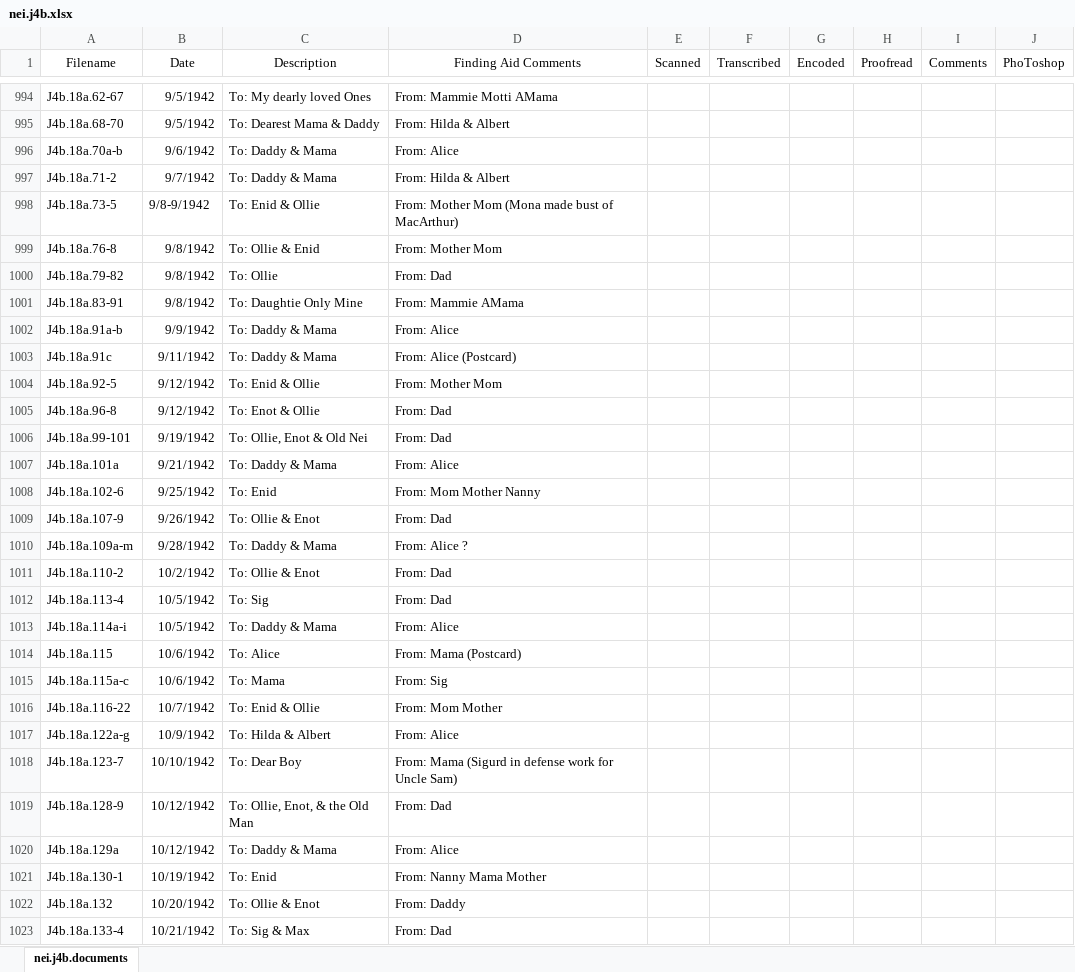
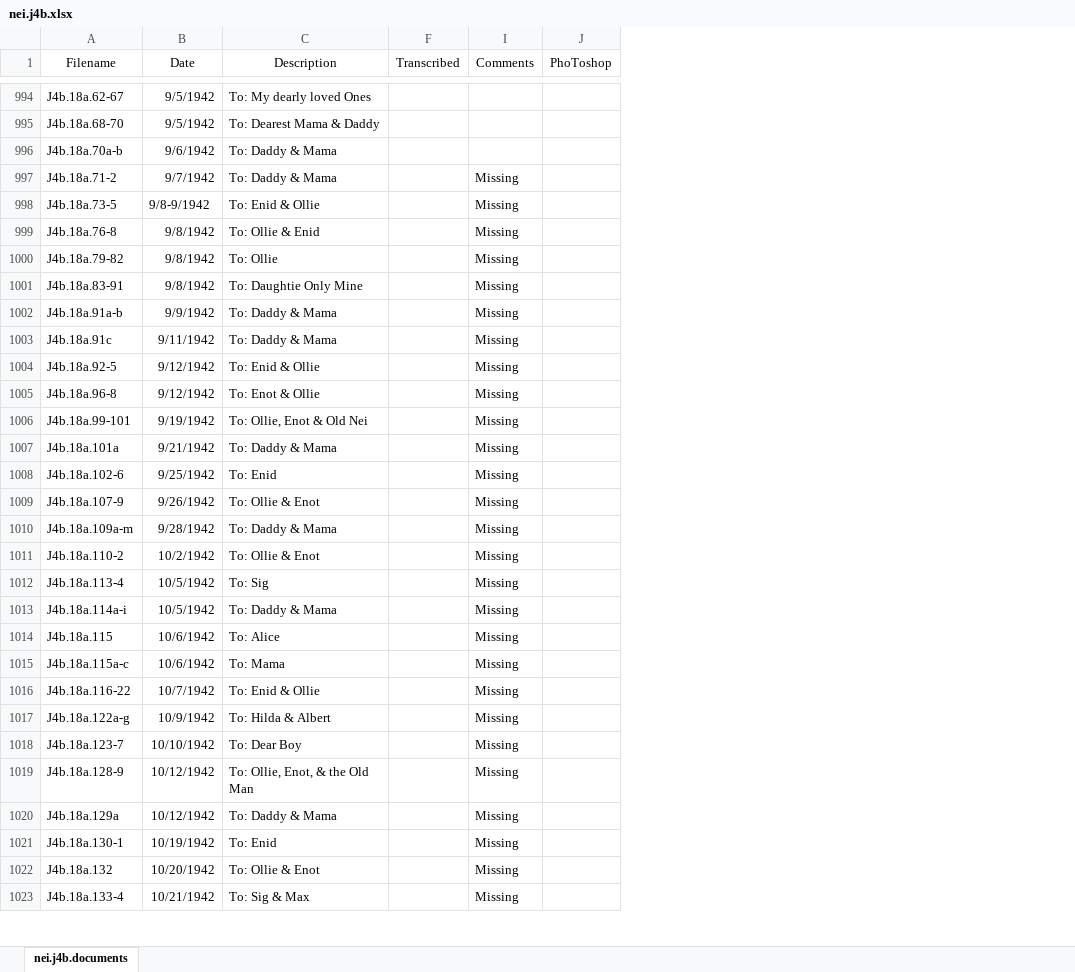
Before and after one commit to CDRH/data_neihardt, an Excel workbook: CSV spreadsheet/nei.j4b.xlsx, sheet nei.j4b.documents, drawn as a sheet; only a part is shown, gaps mark what is left out; values as stored, in another font and other column widths than the file's, no borders; the diff covers the shown part only; the diff names each change by its address in the sheet, - before the commit and + after, or states it on an @@ line.

```diff
--- a/CSV spreadsheet/nei.j4b.xlsx (sheet nei.j4b.documents)
+++ b/CSV spreadsheet/nei.j4b.xlsx (sheet nei.j4b.documents)
@@ column D (Finding Aid Comments) hidden, rows 994-1023: From: Mammie Motti AMama | From: Hilda & Albert | From: Alice | From: Hilda & Albert | From: Mother Mom (Mona made bust of MacArthur) | From: Mother Mom | From: Dad | From: Mammie AMama | From: Alice | From: Alice (Postcard) | From: Mother Mom | From: Dad | From: Dad | From: Alice | From: Mom Mother Nanny | From: Dad | From: Alice ? | From: Dad | From: Dad | From: Alice | From: Mama (Postcard) | From: Sig | From: Mom Mother | From: Alice | From: Mama (Sigurd in defense work for Uncle Sam) | From: Dad | From: Alice | From: Nanny Mama Mother | From: Daddy | From: Dad @@
@@ column E (Scanned) hidden, empty @@
@@ column G (Encoded) hidden, empty @@
@@ column H (Proofread) hidden, empty @@
-I997:I1023 (Comments): (empty)
+I997:I1023 (Comments): Missing
```
Also changed, not shown: 30 edited cells elsewhere in this sheet, 9 other files.
